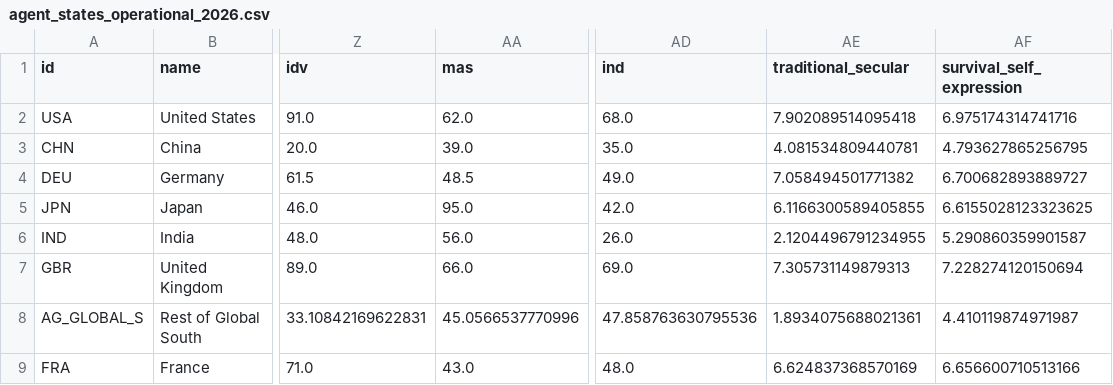
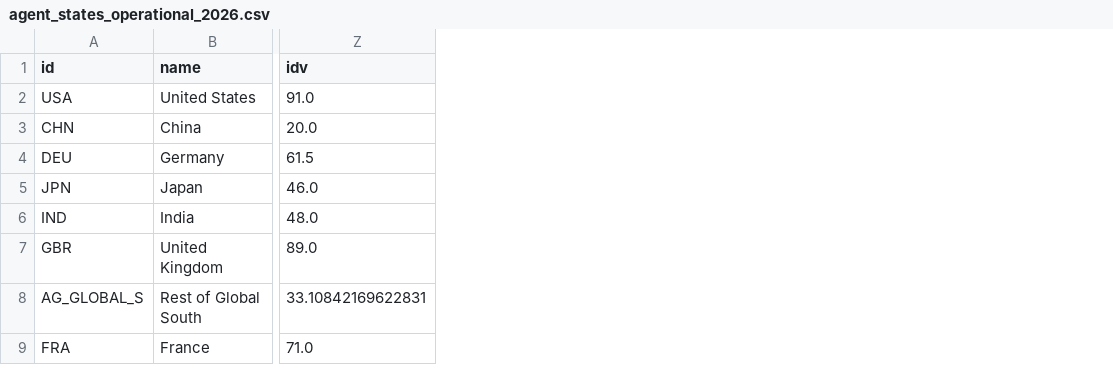
Before and after one commit to Theclimateguy/GIM, a CSV file: data/agent_states_operational_2026.csv, drawn as a sheet; only a part is shown, gaps mark what is left out; the diff names each change by its address in the sheet, - before the commit and + after, or states it on an @@ line.

Commit message:
F3 (Stage 3): wire pdi/uai/lto into social block (switchable), remove 4 inert culture dims
- CulturalState keeps pdi/idv/uai/lto/regime_type; mas/ind/traditional_secular/survival_self_expression removed
- new switchable CULTURE_SOCIAL_LINKS channel (default OFF -> golden 1.026/1.606/0.134 unchanged):
  pdi->trust(-), uai->stress-reaction(+), lto->unrest-damping(-); validated signs
- loader/state_projection/actions/geopolitics/compiled_policy cleaned of removed dims
- operational CSVs trimmed (4 cols); artifact manifest hash refreshed (emissions_scale/decarb unchanged)
- influence_audit + test updated: ON -> idv/pdi/lto/uai all load-bearing; OFF -> only idv
- docs/UNIQUE_LAYER_AUDIT.md resolution section

```diff
--- a/data/agent_states_operational_2026.csv
+++ b/data/agent_states_operational_2026.csv
-column AA (mas), rows 2-9: 62.0 | 39.0 | 48.5 | 95.0 | 56.0 | 66.0 | 45.0566537770996 | 43.0
-column AD (ind), rows 2-9: 68.0 | 35.0 | 49.0 | 42.0 | 26.0 | 69.0 | 47.858763630795536 | 48.0
-column AE (traditional_secular), rows 2-9: 7.902089514095418 | 4.081534809440781 | 7.058494501771382 | 6.1166300589405855 | 2.1204496791234955 | 7.305731149879313 | 1.8934075688021361 | 6.624837368570169
-column AF (survival_self_expression), rows 2-9: 6.975174314741716 | 4.793627865256795 | 6.700682893889727 | 6.6155028123323625 | 5.290860359901587 | 7.228274120150694 | 4.410119874971987 | 6.656600710513166
```
Also changed, not shown: data/agent_states.csv, data/agent_states_operational.csv, 13 other files.
